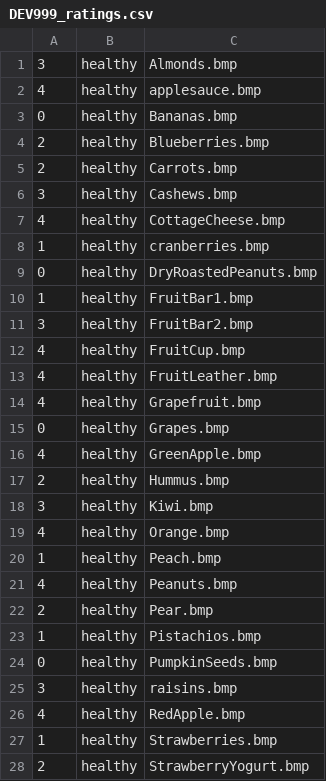
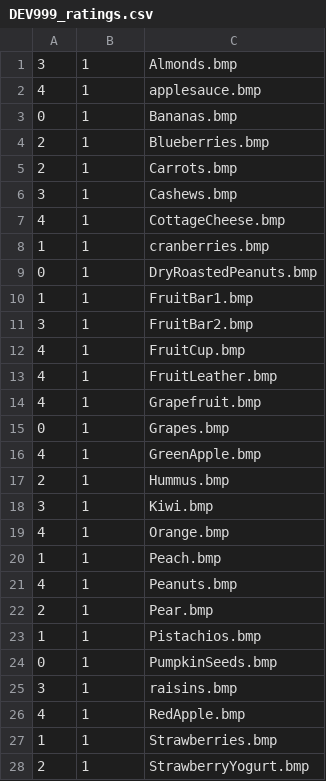
Before and after one commit to UOSAN/WTP, a CSV file: task/input/DEV999_ratings.csv, drawn as a sheet; only a part is shown; the diff covers the shown part only.

Commit message:
updated input and output files

```diff
--- a/task/input/DEV999_ratings.csv
+++ b/task/input/DEV999_ratings.csv
@@ -1,28 +1,28 @@
-3,healthy,Almonds.bmp
-4,healthy,applesauce.bmp
-0,healthy,Bananas.bmp
-2,healthy,Blueberries.bmp
-2,healthy,Carrots.bmp
-3,healthy,Cashews.bmp
-4,healthy,CottageCheese.bmp
-1,healthy,cranberries.bmp
-0,healthy,DryRoastedPeanuts.bmp
-1,healthy,FruitBar1.bmp
-3,healthy,FruitBar2.bmp
-4,healthy,FruitCup.bmp
-4,healthy,FruitLeather.bmp
-4,healthy,Grapefruit.bmp
-0,healthy,Grapes.bmp
-4,healthy,GreenApple.bmp
-2,healthy,Hummus.bmp
-3,healthy,Kiwi.bmp
-4,healthy,Orange.bmp
-1,healthy,Peach.bmp
-4,healthy,Peanuts.bmp
-2,healthy,Pear.bmp
-1,healthy,Pistachios.bmp
-0,healthy,PumpkinSeeds.bmp
-3,healthy,raisins.bmp
-4,healthy,RedApple.bmp
-1,healthy,Strawberries.bmp
-2,healthy,StrawberryYogurt.bmp
+3,1,Almonds.bmp
+4,1,applesauce.bmp
+0,1,Bananas.bmp
+2,1,Blueberries.bmp
+2,1,Carrots.bmp
+3,1,Cashews.bmp
+4,1,CottageCheese.bmp
+1,1,cranberries.bmp
+0,1,DryRoastedPeanuts.bmp
+1,1,FruitBar1.bmp
+3,1,FruitBar2.bmp
+4,1,FruitCup.bmp
+4,1,FruitLeather.bmp
+4,1,Grapefruit.bmp
+0,1,Grapes.bmp
+4,1,GreenApple.bmp
+2,1,Hummus.bmp
+3,1,Kiwi.bmp
+4,1,Orange.bmp
+1,1,Peach.bmp
+4,1,Peanuts.bmp
+2,1,Pear.bmp
+1,1,Pistachios.bmp
+0,1,PumpkinSeeds.bmp
+3,1,raisins.bmp
+4,1,RedApple.bmp
+1,1,Strawberries.bmp
+2,1,StrawberryYogurt.bmp
```
Also changed, not shown: 45 edited cells elsewhere in this file, 9 other files.
